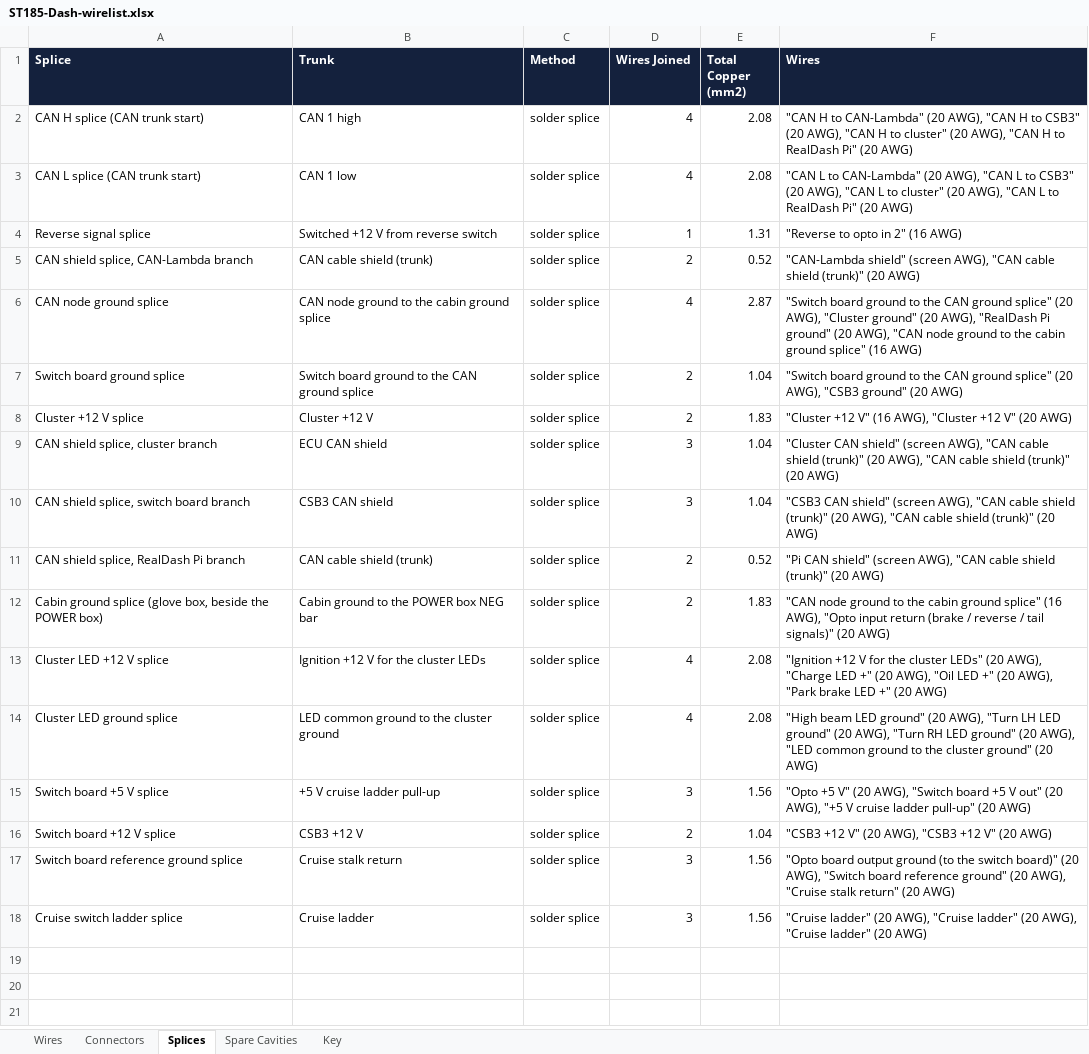
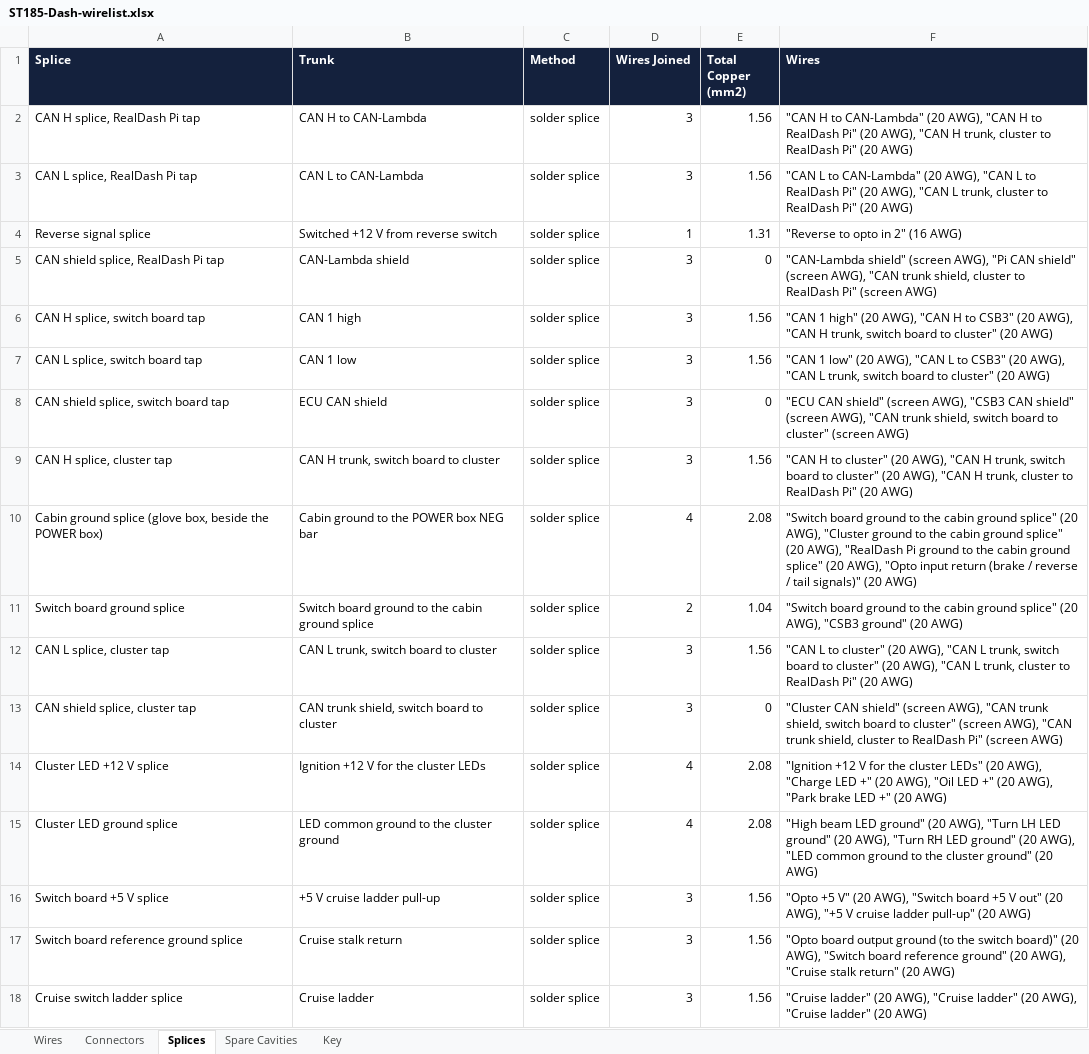
Before and after one commit to living-relation/st185-link-ecu-config, an Excel workbook: docs/harness/wirelists/ST185-Dash-wirelist.xlsx, sheet Splices, drawn as a sheet; values as stored, in another font and other column widths than the file's, no borders; removed rows and columns are numbered as before the commit, all else as after; the diff names each change by its address in the sheet, - before the commit and + after, or states it on an @@ line.

```diff
--- a/docs/harness/wirelists/ST185-Dash-wirelist.xlsx (sheet Splices)
+++ b/docs/harness/wirelists/ST185-Dash-wirelist.xlsx (sheet Splices)
-row 2: CAN H splice (CAN trunk start) | CAN 1 high | solder splice | 4 | 2.08 | "CAN H to CAN-Lambda" (20 AWG), "CAN H to CSB3" (20 AWG), "CAN H to cluster" (20 AWG), "CAN H to RealDash Pi" (20 AWG)
-row 3: CAN L splice (CAN trunk start) | CAN 1 low | solder splice | 4 | 2.08 | "CAN L to CAN-Lambda" (20 AWG), "CAN L to CSB3" (20 AWG), "CAN L to cluster" (20 AWG), "CAN L to RealDash Pi" (20 AWG)
+row 2: CAN H splice, RealDash Pi tap | CAN H to CAN-Lambda | solder splice | 3 | 1.56 | "CAN H to CAN-Lambda" (20 AWG), "CAN H to RealDash Pi" (20 AWG), "CAN H trunk, cluster to RealDash Pi" (20 AWG)
+row 3: CAN L splice, RealDash Pi tap | CAN L to CAN-Lambda | solder splice | 3 | 1.56 | "CAN L to CAN-Lambda" (20 AWG), "CAN L to RealDash Pi" (20 AWG), "CAN L trunk, cluster to RealDash Pi" (20 AWG)
-row 5: CAN shield splice, CAN-Lambda branch | CAN cable shield (trunk) | solder splice | 2 | 0.52 | "CAN-Lambda shield" (screen AWG), "CAN cable shield (trunk)" (20 AWG)
+row 5: CAN shield splice, RealDash Pi tap | CAN-Lambda shield | solder splice | 3 | 0 | "CAN-Lambda shield" (screen AWG), "Pi CAN shield" (screen AWG), "CAN trunk shield, cluster to RealDash Pi" (screen AWG)
+row 6: CAN H splice, switch board tap | CAN 1 high | solder splice | 3 | 1.56 | "CAN 1 high" (20 AWG), "CAN H to CSB3" (20 AWG), "CAN H trunk, switch board to cluster" (20 AWG)
+row 7: CAN L splice, switch board tap | CAN 1 low | solder splice | 3 | 1.56 | "CAN 1 low" (20 AWG), "CAN L to CSB3" (20 AWG), "CAN L trunk, switch board to cluster" (20 AWG)
+row 8: CAN shield splice, switch board tap | ECU CAN shield | solder splice | 3 | 0 | "ECU CAN shield" (screen AWG), "CSB3 CAN shield" (screen AWG), "CAN trunk shield, switch board to cluster" (screen AWG)
+row 9: CAN H splice, cluster tap | CAN H trunk, switch board to cluster | solder splice | 3 | 1.56 | "CAN H to cluster" (20 AWG), "CAN H trunk, switch board to cluster" (20 AWG), "CAN H trunk, cluster to RealDash Pi" (20 AWG)
-A10 (Splice): CAN node ground splice
+A10 (Splice): Cabin ground splice (glove box, beside the POWER box)
-B10 (Trunk): CAN node ground to the cabin ground splice
+B10 (Trunk): Cabin ground to the POWER box NEG bar
-E10 (Total Copper (mm2)): 2.87
+E10 (Total Copper (mm2)): 2.08
-F10 (Wires): …to the CAN ground splice" (20 AWG), "Cluster ground" (20 AWG), "RealDash Pi ground" (20 AWG), "CAN node ground to the cabin ground splice" (16 AWG)
+F10 (Wires): …to the cabin ground splice" (20 AWG), "Cluster ground to the cabin ground splice" (20 AWG), "RealDash Pi ground to the cabin ground splice" (20 AWG), "Opto input return (brake / reverse / tail signals)" (20 AWG)
-B11 (Trunk): Switch board ground to the CAN ground splice
+B11 (Trunk): Switch board ground to the cabin ground splice
-F11 (Wires): …to the CAN ground splice"…
+F11 (Wires): …to the cabin ground splice"…
-row 8: Cluster +12 V splice | Cluster +12 V | solder splice | 2 | 1.83 | "Cluster +12 V" (16 AWG), "Cluster +12 V" (20 AWG)
+row 12: CAN L splice, cluster tap | CAN L trunk, switch board to cluster | solder splice | 3 | 1.56 | "CAN L to cluster" (20 AWG), "CAN L trunk, switch board to cluster" (20 AWG), "CAN L trunk, cluster to RealDash Pi" (20 AWG)
-A13 (Splice): CAN shield splice, cluster branch
+A13 (Splice): CAN shield splice, cluster tap
-B13 (Trunk): ECU CAN shield
+B13 (Trunk): CAN trunk shield, switch board to cluster
-E13 (Total Copper (mm2)): 1.04
+E13 (Total Copper (mm2)): 0
-F13 (Wires): …AWG), "CAN cable shield (trunk)" (20 AWG), "CAN cable shield (trunk)" (20 AWG)
+F13 (Wires): …AWG), "CAN trunk shield, switch board to cluster" (screen AWG), "CAN trunk shield, cluster to RealDash Pi" (screen AWG)
-row 10: CAN shield splice, switch board branch | CSB3 CAN shield | solder splice | 3 | 1.04 | "CSB3 CAN shield" (screen AWG), "CAN cable shield (trunk)" (20 AWG), "CAN cable shield (trunk)" (20 AWG)
-row 11: CAN shield splice, RealDash Pi branch | CAN cable shield (trunk) | solder splice | 2 | 0.52 | "Pi CAN shield" (screen AWG), "CAN cable shield (trunk)" (20 AWG)
-row 12: Cabin ground splice (glove box, beside the POWER box) | Cabin ground to the POWER box NEG bar | solder splice | 2 | 1.83 | "CAN node ground to the cabin ground splice" (16 AWG), "Opto input return (brake / reverse / tail signals)" (20 AWG)
-row 16: Switch board +12 V splice | CSB3 +12 V | solder splice | 2 | 1.04 | "CSB3 +12 V" (20 AWG), "CSB3 +12 V" (20 AWG)
```
Also changed, not shown: sheet Wires, sheet Connectors, sheet Key, docs/harness/wirelists/ST185-AB-cabin-wirelist.xlsx, docs/harness/wirelists/ST185-AB-engine-wirelist.xlsx, 19 other files.
